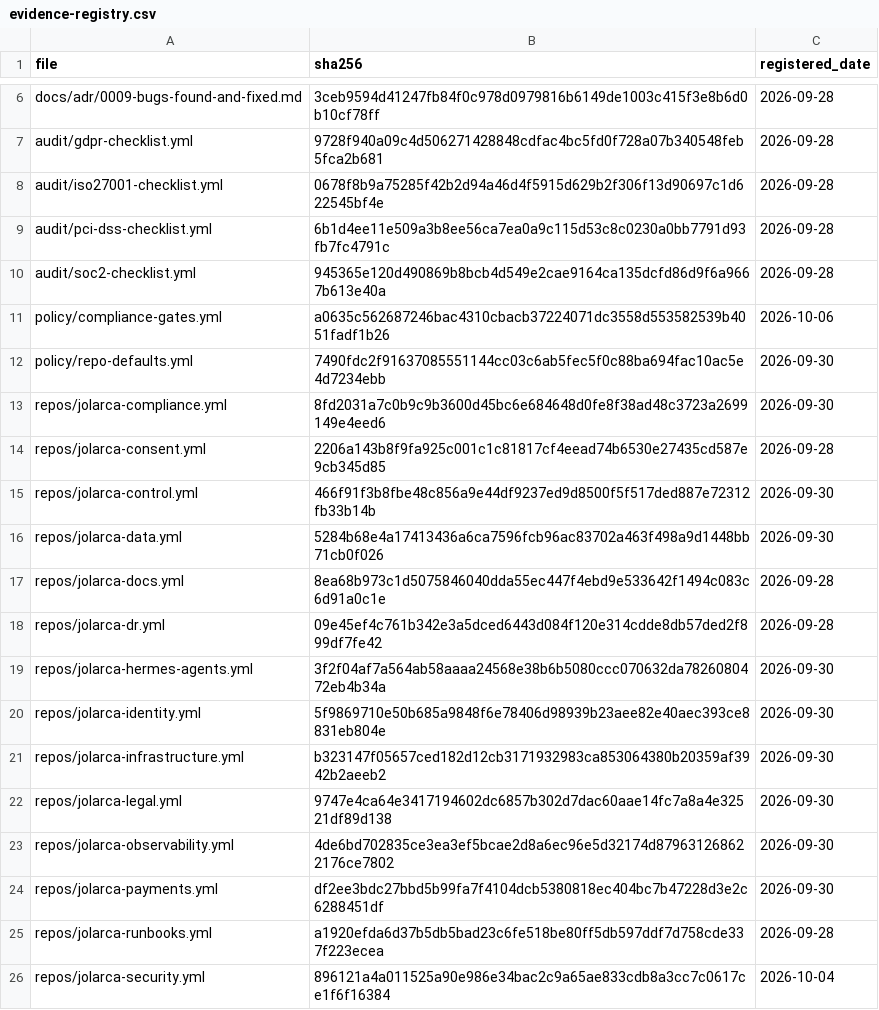
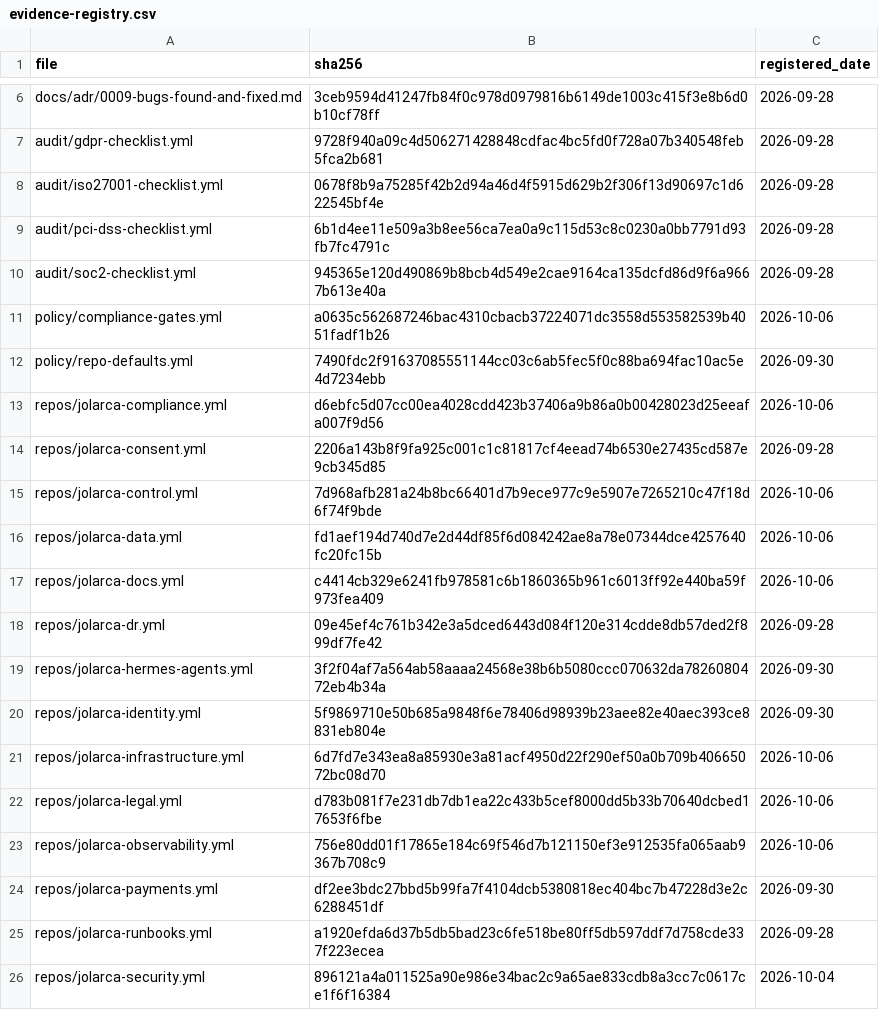
Before and after one commit to jolarca-dev/jolarca-control, a CSV file: docs/evidence-registry.csv, drawn as a sheet; only a part is shown, gaps mark what is left out.

Commit message:
chore(repos): align require_code_owner_reviews to baseline (7 repos) (#46)
Option A of the 2026-10-06 audit follow-up. policy/repo-defaults.yml sets
require_code_owner_reviews=false (inert fleet-wide until jolarca-dev teams exist,
D-10/D-20). Seven registry files still declared true, contradicting both the
baseline and live reality (code_owner_reviews=false). Flipped to false with an
in-file rationale comment: compliance, control, data, docs, infrastructure, legal,
observability.

Declaration-only: branch-protection.tf is inert and no github_branch_protection is
in Terraform state (D-02), so there is NO live effect today; this sets only the
intended state a future apply would create. Raise back to true in the same PR that
creates teams and CODEOWNERS owners.

repos/** is evidence-hashed: regenerated docs/evidence-registry.csv (7 rows).
Gates: validate 16/16, compliance rc 0, pytest 217, evidence-check 0 mismatches,
gitleaks staged clean.

```diff
--- a/docs/evidence-registry.csv
+++ b/docs/evidence-registry.csv
@@ -12,7 +12,7 @@ policy/compliance-gates.yml,a0635c562687246bac4310cbacb37224071dc3558d553582539b
 policy/repo-defaults.yml,7490fdc2f91637085551144cc03c6ab5fec5f0c88ba694fac10ac5e4d7234ebb,2026-09-30
-repos/jolarca-compliance.yml,8fd2031a7c0b9c9b3600d45bc6e684648d0fe8f38ad48c3723a2699149e4eed6,2026-09-30
+repos/jolarca-compliance.yml,d6ebfc5d07cc00ea4028cdd423b37406a9b86a0b00428023d25eeafa007f9d56,2026-10-06
 repos/jolarca-consent.yml,2206a143b8f9fa925c001c1c81817cf4eead74b6530e27435cd587e9cb345d85,2026-09-28
-repos/jolarca-control.yml,466f91f3b8fbe48c856a9e44df9237ed9d8500f5f517ded887e72312fb33b14b,2026-09-30
-repos/jolarca-data.yml,5284b68e4a17413436a6ca7596fcb96ac83702a463f498a9d1448bb71cb0f026,2026-09-30
-repos/jolarca-docs.yml,8ea68b973c1d5075846040dda55ec447f4ebd9e533642f1494c083c6d91a0c1e,2026-09-28
+repos/jolarca-control.yml,7d968afb281a24b8bc66401d7b9ece977c9e5907e7265210c47f18d6f74f9bde,2026-10-06
+repos/jolarca-data.yml,fd1aef194d740d7e2d44df85f6d084242ae8a78e07344dce4257640fc20fc15b,2026-10-06
+repos/jolarca-docs.yml,c4414cb329e6241fb978581c6b1860365b961c6013ff92e440ba59f973fea409,2026-10-06
 repos/jolarca-dr.yml,09e45ef4c761b342e3a5dced6443d084f120e314cdde8db57ded2f899df7fe42,2026-09-28
@@ -20,5 +20,5 @@ repos/jolarca-hermes-agents.yml,3f2f04af7a564ab58aaaa24568e38b6b5080ccc070632da7
 repos/jolarca-identity.yml,5f9869710e50b685a9848f6e78406d98939b23aee82e40aec393ce8831eb804e,2026-09-30
-repos/jolarca-infrastructure.yml,b323147f05657ced182d12cb3171932983ca853064380b20359af3942b2aeeb2,2026-09-30
-repos/jolarca-legal.yml,9747e4ca64e3417194602dc6857b302d7dac60aae14fc7a8a4e32521df89d138,2026-09-30
-repos/jolarca-observability.yml,4de6bd702835ce3ea3ef5bcae2d8a6ec96e5d32174d879631268622176ce7802,2026-09-30
+repos/jolarca-infrastructure.yml,6d7fd7e343ea8a85930e3a81acf4950d22f290ef50a0b709b40665072bc08d70,2026-10-06
+repos/jolarca-legal.yml,d783b081f7e231db7db1ea22c433b5cef8000dd5b33b70640dcbed17653f6fbe,2026-10-06
+repos/jolarca-observability.yml,756e80dd01f17865e184c69f546d7b121150ef3e912535fa065aab9367b708c9,2026-10-06
 repos/jolarca-payments.yml,df2ee3bdc27bbd5b99fa7f4104dcb5380818ec404bc7b47228d3e2c6288451df,2026-09-30
```
Also changed, not shown: 7 other files.
